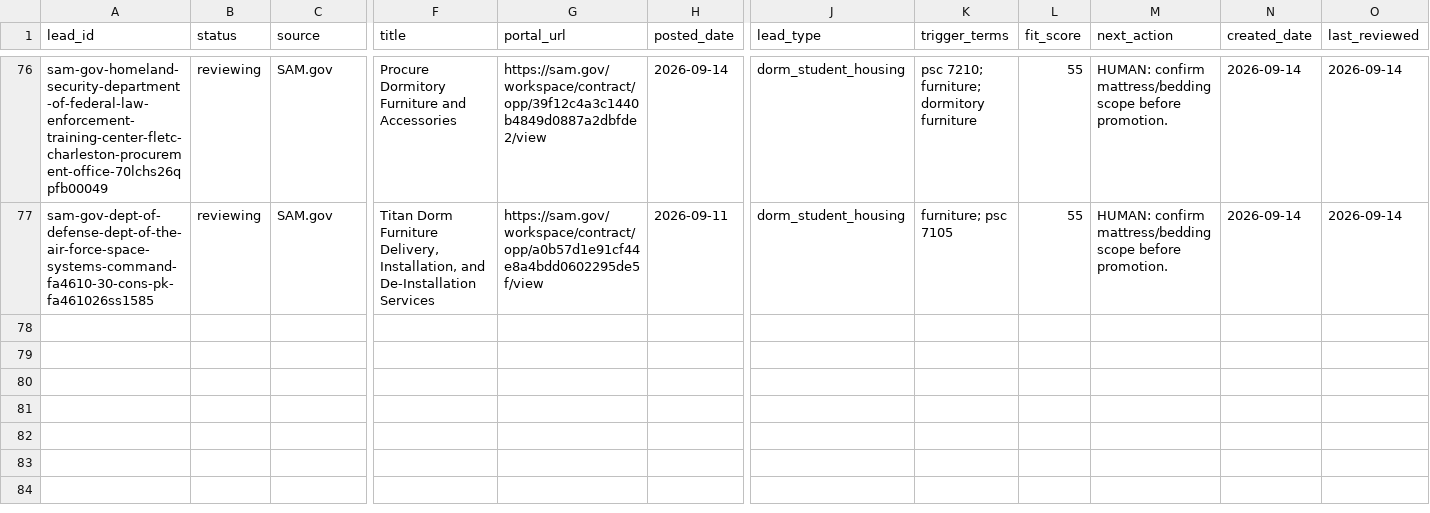
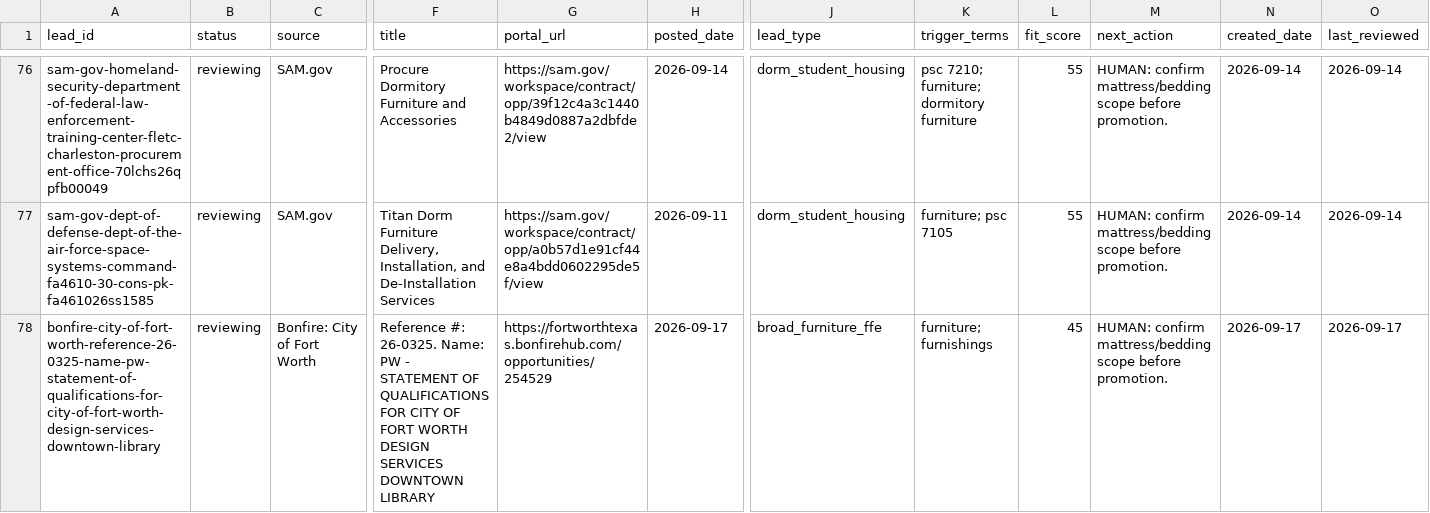
Before and after one commit to beford782/Silverline-Sleep-Procurement, a CSV file: leads/review/_lead_radar.csv, drawn as a sheet; only a part is shown, gaps mark what is left out; rows hold the shown columns only; the diff names each change by its address in the sheet, - before the commit and + after, or states it on an @@ line.

```diff
--- a/leads/review/_lead_radar.csv
+++ b/leads/review/_lead_radar.csv
+row 78: bonfire-city-of-fort-worth-reference-26-0325-name-pw-statement-of-qualifications-for-city-of-fort-worth-design-services-downtown-library | reviewing | Bonfire: City of Fort Worth | Reference #: 26-0325. Name: PW - STATEMENT OF QUALIFICATIONS FOR CITY OF FORT WORTH DESIGN SERVICES DOWNTOWN LIBRARY | https://fortworthtexas.bonfirehub.com/opportunities/254529 | 2026-09-17 | broad_furniture_ffe | furniture; furnishings | 45 | HUMAN: confirm mattress/bedding scope before promotion. | 2026-09-17 | 2026-09-17
```
Also changed, not shown: leads/demand/_demand_radar.csv, 1 other file.
